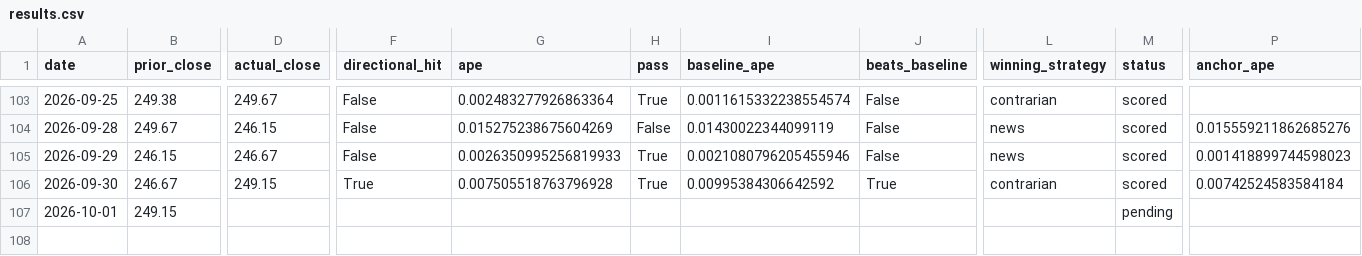
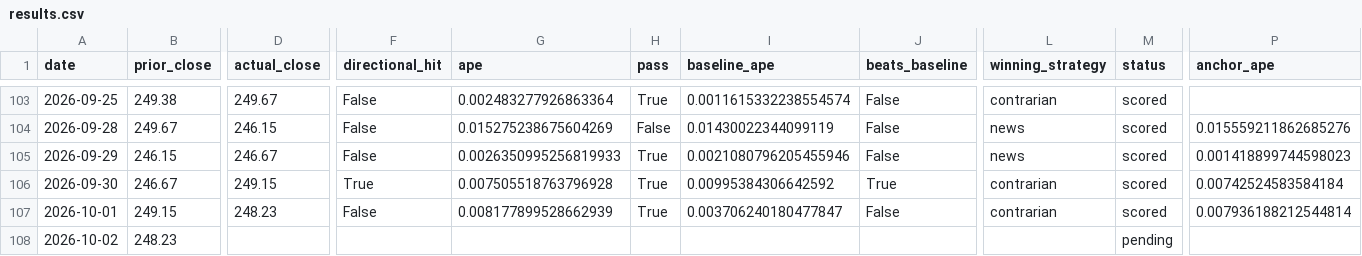
Before and after one commit to fabiopiazza59-hue/agentic-flow-demo, a CSV file: self-improvement_loop/results/results.csv, drawn as a sheet; only a part is shown, gaps mark what is left out; rows hold the shown columns only; the diff names each change by its address in the sheet, - before the commit and + after, or states it on an @@ line.

```diff
--- a/self-improvement_loop/results/results.csv
+++ b/self-improvement_loop/results/results.csv
-D107 (actual_close): (empty)
+D107 (actual_close): 248.23
-F107 (directional_hit): (empty)
+F107 (directional_hit): False
-G107 (ape): (empty)
+G107 (ape): 0.008177899528662939
-H107 (pass): (empty)
+H107 (pass): True
-I107 (baseline_ape): (empty)
+I107 (baseline_ape): 0.003706240180477847
-J107 (beats_baseline): (empty)
+J107 (beats_baseline): False
-L107 (winning_strategy): (empty)
+L107 (winning_strategy): contrarian
-M107 (status): pending
+M107 (status): scored
-P107 (anchor_ape): (empty)
+P107 (anchor_ape): 0.007936188212544814
+row 108: 2026-10-02 | 248.23 |  |  |  |  |  |  |  | pending
```
Also changed, not shown: 12 other files.
